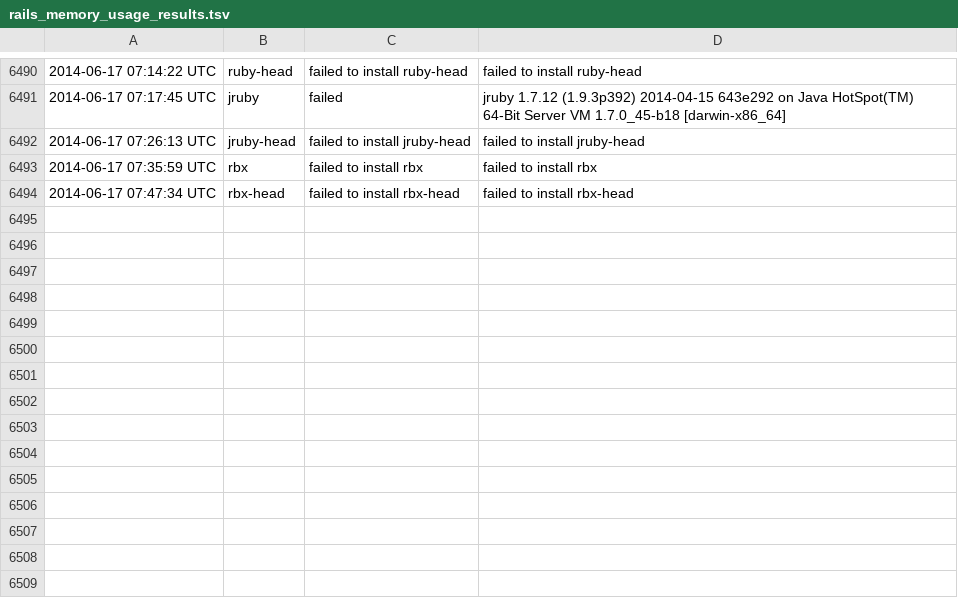
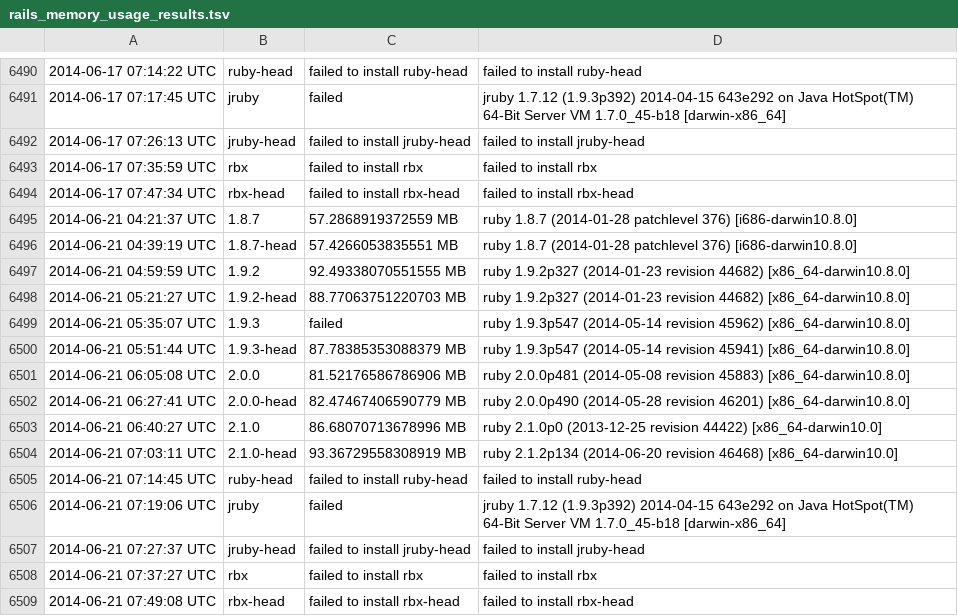
Before and after one commit to brianhempel/isrubyfastyet, a TSV file: results/rails_memory_usage_results.tsv, drawn as a sheet; only a part is shown, gaps mark what is left out; the diff names each change by its address in the sheet, - before the commit and + after, or states it on an @@ line.

```diff
--- a/results/rails_memory_usage_results.tsv
+++ b/results/rails_memory_usage_results.tsv
+row 6495: 2014-06-21 04:21:37 UTC | 1.8.7 | 57.2868919372559 MB | ruby 1.8.7 (2014-01-28 patchlevel 376) [i686-darwin10.8.0]
+row 6496: 2014-06-21 04:39:19 UTC | 1.8.7-head | 57.4266053835551 MB | ruby 1.8.7 (2014-01-28 patchlevel 376) [i686-darwin10.8.0]
+row 6497: 2014-06-21 04:59:59 UTC | 1.9.2 | 92.49338070551555 MB | ruby 1.9.2p327 (2014-01-23 revision 44682) [x86_64-darwin10.8.0]
+row 6498: 2014-06-21 05:21:27 UTC | 1.9.2-head | 88.77063751220703 MB | ruby 1.9.2p327 (2014-01-23 revision 44682) [x86_64-darwin10.8.0]
+row 6499: 2014-06-21 05:35:07 UTC | 1.9.3 | failed | ruby 1.9.3p547 (2014-05-14 revision 45962) [x86_64-darwin10.8.0]
+row 6500: 2014-06-21 05:51:44 UTC | 1.9.3-head | 87.78385353088379 MB | ruby 1.9.3p547 (2014-05-14 revision 45941) [x86_64-darwin10.8.0]
+row 6501: 2014-06-21 06:05:08 UTC | 2.0.0 | 81.52176586786906 MB | ruby 2.0.0p481 (2014-05-08 revision 45883) [x86_64-darwin10.8.0]
+row 6502: 2014-06-21 06:27:41 UTC | 2.0.0-head | 82.47467406590779 MB | ruby 2.0.0p490 (2014-05-28 revision 46201) [x86_64-darwin10.8.0]
+row 6503: 2014-06-21 06:40:27 UTC | 2.1.0 | 86.68070713678996 MB | ruby 2.1.0p0 (2013-12-25 revision 44422) [x86_64-darwin10.0]
+row 6504: 2014-06-21 07:03:11 UTC | 2.1.0-head | 93.36729558308919 MB | ruby 2.1.2p134 (2014-06-20 revision 46468) [x86_64-darwin10.0]
+row 6505: 2014-06-21 07:14:45 UTC | ruby-head | failed to install ruby-head | failed to install ruby-head
+row 6506: 2014-06-21 07:19:06 UTC | jruby | failed | jruby 1.7.12 (1.9.3p392) 2014-04-15 643e292 on Java HotSpot(TM) 64-Bit Server VM 1.7.0_45-b18 [darwin-x86_64]
+row 6507: 2014-06-21 07:27:37 UTC | jruby-head | failed to install jruby-head | failed to install jruby-head
+row 6508: 2014-06-21 07:37:27 UTC | rbx | failed to install rbx | failed to install rbx
+row 6509: 2014-06-21 07:49:08 UTC | rbx-head | failed to install rbx-head | failed to install rbx-head
```
Also changed, not shown: results/rails_requests_per_second_results.tsv, results/rails_requests_per_second_steady_state_results.tsv, 1 other file.
